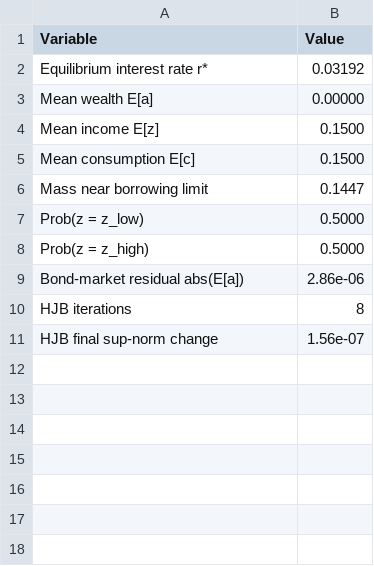
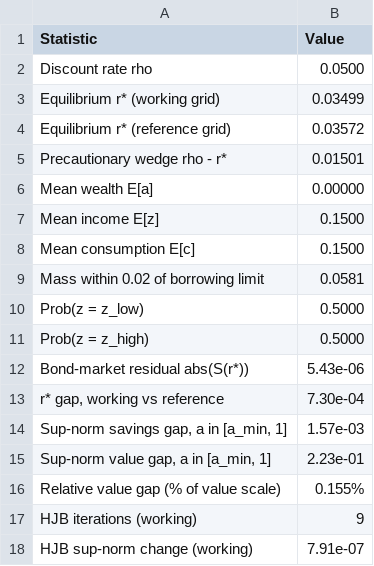
Before and after one commit to rawatpranjal/after-quant-econ, a CSV file: heterogeneous-agents/huggett-incomplete-markets/tables/equilibrium.csv, drawn as a sheet.

```diff
--- a/heterogeneous-agents/huggett-incomplete-markets/tables/equilibrium.csv
+++ b/heterogeneous-agents/huggett-incomplete-markets/tables/equilibrium.csv
@@ -1,3 +1,6 @@
-Variable,Value
-Equilibrium interest rate r*,0.03192
+Statistic,Value
+Discount rate rho,0.0500
+Equilibrium r* (working grid),0.03499
+Equilibrium r* (reference grid),0.03572
+Precautionary wedge rho - r*,0.01501
 Mean wealth E[a],0.00000
@@ -5,7 +8,11 @@ Mean income E[z],0.1500
 Mean consumption E[c],0.1500
-Mass near borrowing limit,0.1447
+Mass within 0.02 of borrowing limit,0.0581
 Prob(z = z_low),0.5000
 Prob(z = z_high),0.5000
-Bond-market residual abs(E[a]),2.86e-06
-HJB iterations,8
-HJB final sup-norm change,1.56e-07
+Bond-market residual abs(S(r*)),5.43e-06
+"r* gap, working vs reference",7.30e-04
+"Sup-norm savings gap, a in [a_min, 1]",1.57e-03
+"Sup-norm value gap, a in [a_min, 1]",2.23e-01
+Relative value gap (% of value scale),0.155%
+HJB iterations (working),9
+HJB sup-norm change (working),7.91e-07
```
Also changed, not shown: 8 other files.
